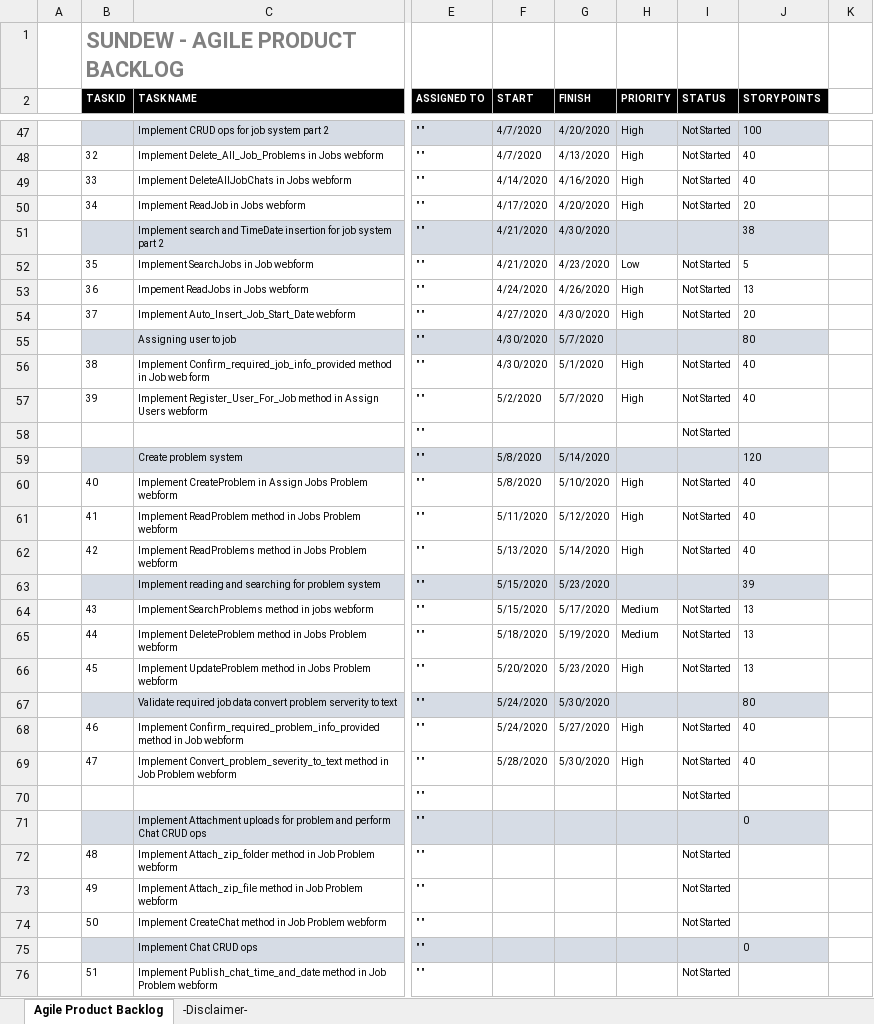
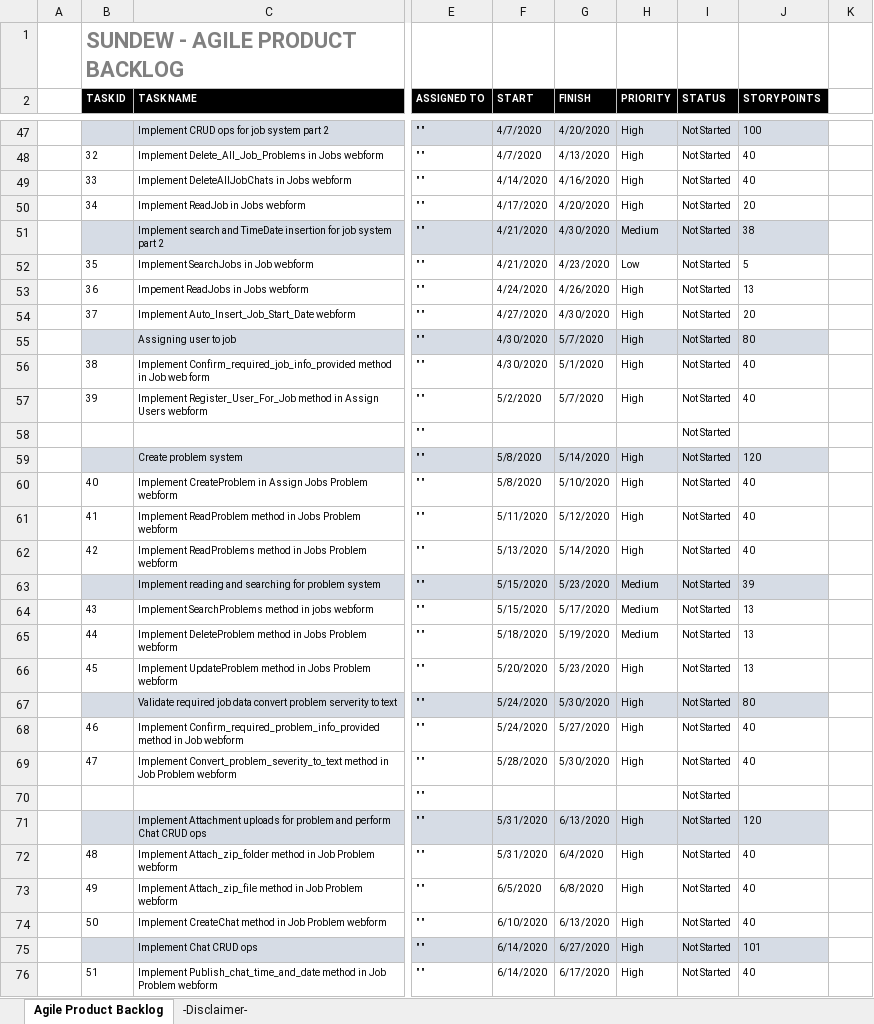
Before and after one commit to LayersOfAbstraction/Pitcher, an Excel workbook: Agile-Product-Backlog.xlsx, sheet Agile Product Backlog, drawn as a sheet; only a part is shown, gaps mark what is left out; values as stored, in another font and other column widths than the file's, no borders; the diff covers the shown part only; the diff names each change by its address in the sheet, - before the commit and + after, or states it on an @@ line.

Commit message:
Finish all sprints

```diff
--- a/Agile-Product-Backlog.xlsx (sheet Agile Product Backlog)
+++ b/Agile-Product-Backlog.xlsx (sheet Agile Product Backlog)
-H51 (PRIORITY): (empty)
+H51 (PRIORITY): Medium
-I51 (STATUS): (empty)
+I51 (STATUS): Not Started
-H55 (PRIORITY): (empty)
+H55 (PRIORITY): High
-I55 (STATUS): (empty)
+I55 (STATUS): Not Started
-H59 (PRIORITY): (empty)
+H59 (PRIORITY): High
-I59 (STATUS): (empty)
+I59 (STATUS): Not Started
-H63 (PRIORITY): (empty)
+H63 (PRIORITY): Medium
-I63 (STATUS): (empty)
+I63 (STATUS): Not Started
-H67 (PRIORITY): (empty)
+H67 (PRIORITY): High
-I67 (STATUS): (empty)
+I67 (STATUS): Not Started
-F71:F72 (START): (empty)
+F71:F72 (START): 5/31/2020
-G71 (FINISH): (empty)
+G71 (FINISH): 6/13/2020
-H71:H76 (PRIORITY): (empty)
+H71:H76 (PRIORITY): High
-I71 (STATUS): (empty)
+I71 (STATUS): Not Started
-J71 (STORY POINTS): 0
+J71 (STORY POINTS): 120
-G72 (FINISH): (empty)
+G72 (FINISH): 6/4/2020
-J72:J74 (STORY POINTS): (empty)
+J72:J74 (STORY POINTS): 40
-F73 (START): (empty)
+F73 (START): 6/5/2020
-G73 (FINISH): (empty)
+G73 (FINISH): 6/8/2020
-F74 (START): (empty)
+F74 (START): 6/10/2020
-G74 (FINISH): (empty)
+G74 (FINISH): 6/13/2020
-F75:F76 (START): (empty)
+F75:F76 (START): 6/14/2020
-G75 (FINISH): (empty)
+G75 (FINISH): 6/27/2020
-I75 (STATUS): (empty)
+I75 (STATUS): Not Started
-J75 (STORY POINTS): 0
+J75 (STORY POINTS): 101
-G76 (FINISH): (empty)
+G76 (FINISH): 6/17/2020
-J76 (STORY POINTS): (empty)
+J76 (STORY POINTS): 40
```
Also changed, not shown: 62 edited cells elsewhere in this sheet.
